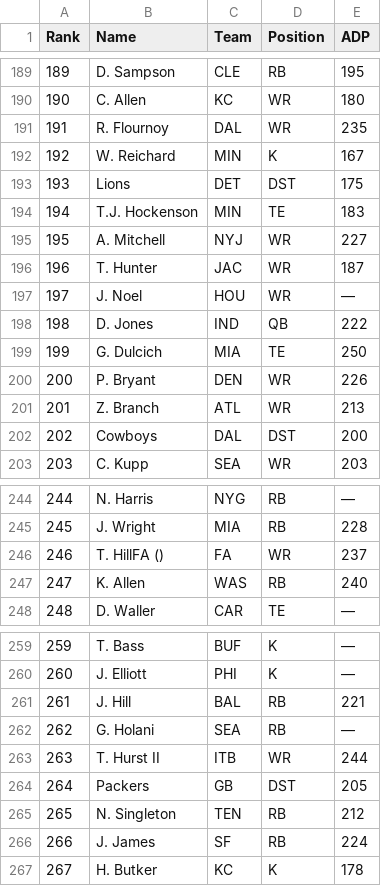
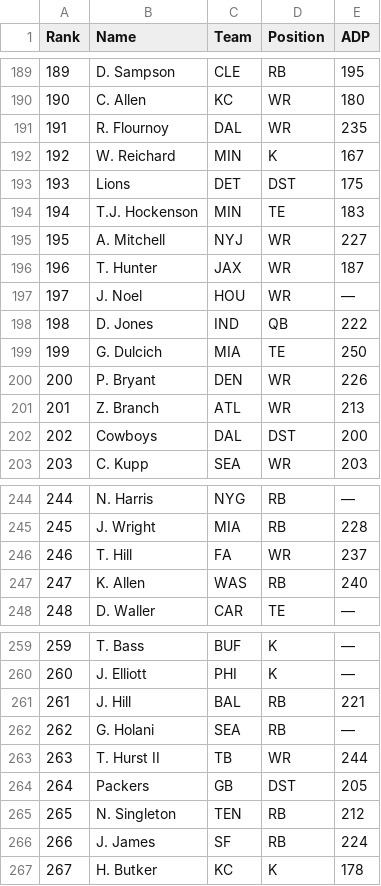
Before and after one commit to tomk2513/draftassistant, a CSV file: adp/defaultrank.csv, drawn as a sheet; only a part is shown, gaps mark what is left out; the diff covers the shown part only.

```diff
--- a/adp/defaultrank.csv
+++ b/adp/defaultrank.csv
@@ -195,3 +195,3 @@ Rank,Name,Team,Position,ADP
 195,A. Mitchell,NYJ,WR,227
-196,T. Hunter,JAC,WR,187
+196,T. Hunter,JAX,WR,187
 197,J. Noel,HOU,WR,—
@@ -245,3 +245,3 @@ Rank,Name,Team,Position,ADP
 245,J. Wright,MIA,RB,228
-246,T. HillFA (),FA,WR,237
+246,T. Hill,FA,WR,237
 247,K. Allen,WAS,RB,240
@@ -262,3 +262,3 @@ Rank,Name,Team,Position,ADP
 262,G. Holani,SEA,RB,—
-263,T. Hurst II,ITB,WR,244
+263,T. Hurst II,TB,WR,244
 264,Packers,GB,DST,205
```
Also changed, not shown: 12 edited cells elsewhere in this file.
